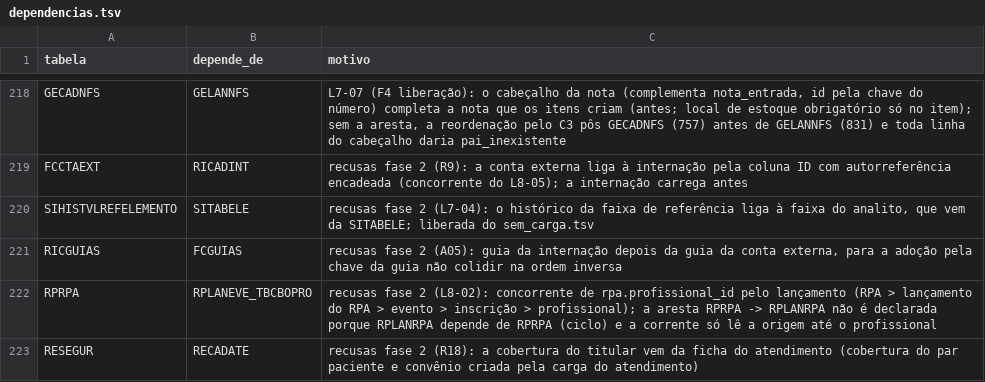
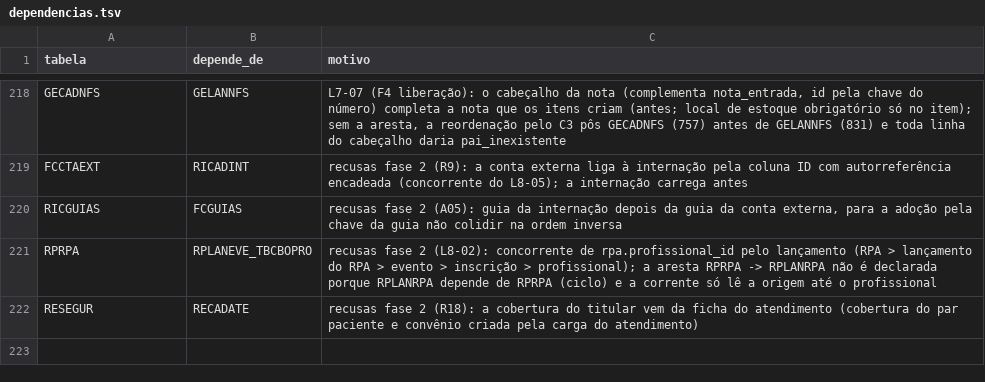
Before and after one commit to mmalves-ai/sante-sgh-mariadb, a TSV file: conector/mapa/declarado/dependencias.tsv, drawn as a sheet; only a part is shown, gaps mark what is left out; the diff names each change by its address in the sheet, - before the commit and + after, or states it on an @@ line.

```diff
--- a/conector/mapa/declarado/dependencias.tsv
+++ b/conector/mapa/declarado/dependencias.tsv
-row 220: SIHISTVLREFELEMENTO | SITABELE | recusas fase 2 (L7-04): o histórico da faixa de referência liga à faixa do analito, que vem da SITABELE; liberada do sem_carga.tsv
```
Also changed, not shown: conector/mapa/declarado/sem_carga.tsv, conector/mapa/dependencias.tsv, 1 other file.
